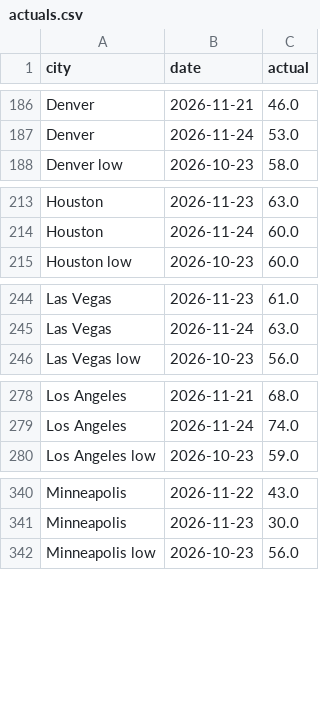
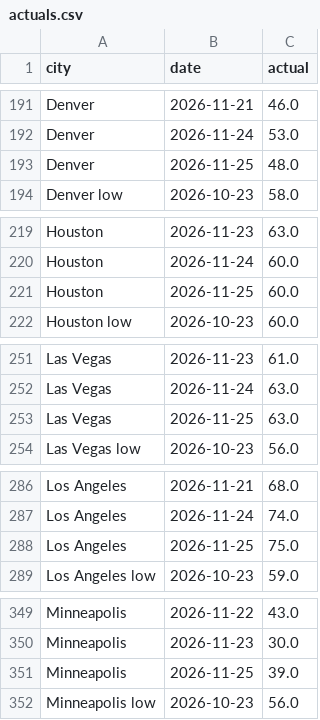
Before and after one commit to kieroncg44/weather-bot, a CSV file: actuals.csv, drawn as a sheet; only a part is shown, gaps mark what is left out; the diff covers the shown part only; the diff names each change by its address in the sheet, - before the commit and + after, or states it on an @@ line.

```diff
--- a/actuals.csv
+++ b/actuals.csv
+row 193: Denver | 2026-11-25 | 48.0
+row 221: Houston | 2026-11-25 | 60.0
+row 253: Las Vegas | 2026-11-25 | 63.0
+row 288: Los Angeles | 2026-11-25 | 75.0
+row 351: Minneapolis | 2026-11-25 | 39.0
```
Also changed, not shown: 13 added rows elsewhere in this file, forecasts.csv, paper_trades.csv, 5 other files.
